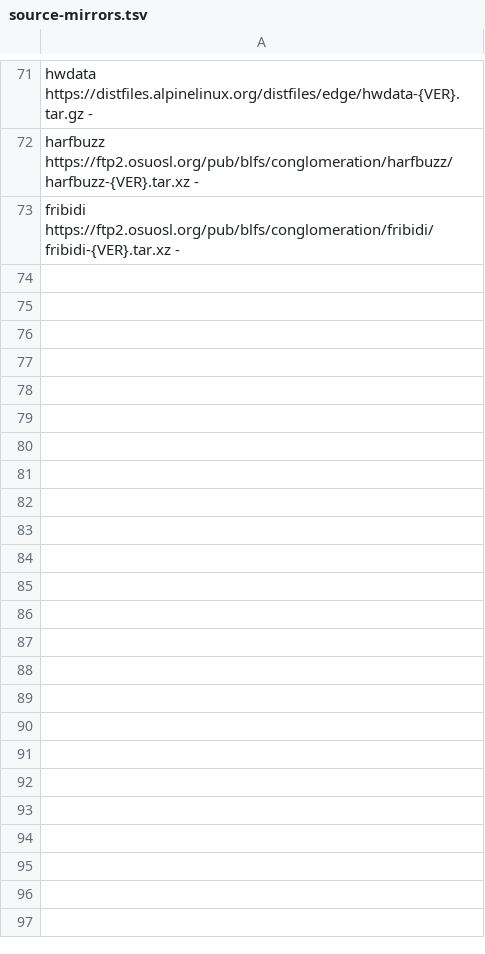
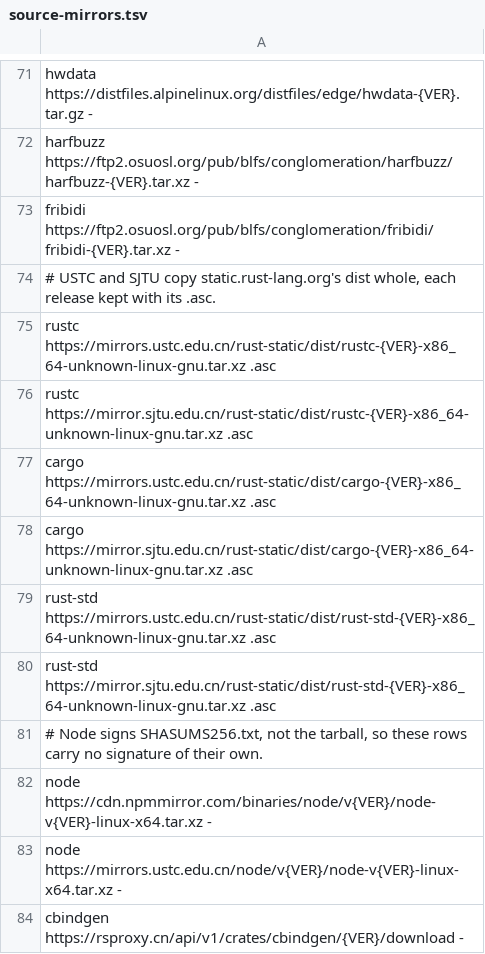
Before and after one commit to DevomB/KryptikOS, a TSV file: tools/source-mirrors.tsv, drawn as a sheet; only a part is shown, gaps mark what is left out; the diff names each change by its address in the sheet, - before the commit and + after, or states it on an @@ line.

Commit message:
Rust's, Node's and cbindgen's files get second places: USTC, SJTU, npmmirror and rsproxy

```diff
--- a/tools/source-mirrors.tsv
+++ b/tools/source-mirrors.tsv
+row 74: # USTC and SJTU copy static.rust-lang.org's dist whole, each release kept with its .asc.
+row 75: rustc https://mirrors.ustc.edu.cn/rust-static/dist/rustc-{VER}-x86_64-unknown-linux-gnu.tar.xz .asc
+row 76: rustc https://mirror.sjtu.edu.cn/rust-static/dist/rustc-{VER}-x86_64-unknown-linux-gnu.tar.xz .asc
+row 77: cargo https://mirrors.ustc.edu.cn/rust-static/dist/cargo-{VER}-x86_64-unknown-linux-gnu.tar.xz .asc
+row 78: cargo https://mirror.sjtu.edu.cn/rust-static/dist/cargo-{VER}-x86_64-unknown-linux-gnu.tar.xz .asc
+row 79: rust-std https://mirrors.ustc.edu.cn/rust-static/dist/rust-std-{VER}-x86_64-unknown-linux-gnu.tar.xz .asc
+row 80: rust-std https://mirror.sjtu.edu.cn/rust-static/dist/rust-std-{VER}-x86_64-unknown-linux-gnu.tar.xz .asc
+row 81: # Node signs SHASUMS256.txt, not the tarball, so these rows carry no signature of their own.
+row 82: node https://cdn.npmmirror.com/binaries/node/v{VER}/node-v{VER}-linux-x64.tar.xz -
+row 83: node https://mirrors.ustc.edu.cn/node/v{VER}/node-v{VER}-linux-x64.tar.xz -
+row 84: cbindgen https://rsproxy.cn/api/v1/crates/cbindgen/{VER}/download -
```
